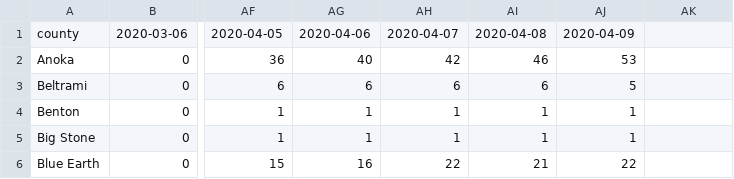
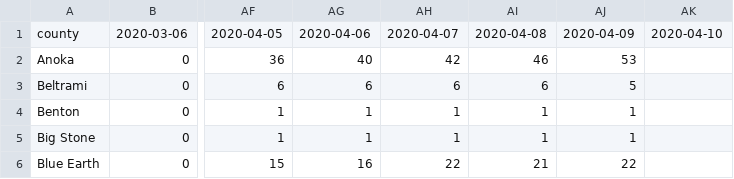
Before and after one commit to striblab/mn_covid_data, a CSV file: mn_county_timeseries.csv, drawn as a sheet; only a part is shown, gaps mark what is left out; the diff names each change by its address in the sheet, - before the commit and + after, or states it on an @@ line.

```diff
--- a/mn_county_timeseries.csv
+++ b/mn_county_timeseries.csv
-AK1: (empty)
+AK1: 2020-04-10
```
Also changed, not shown: mn_statewide_latest.csv.
